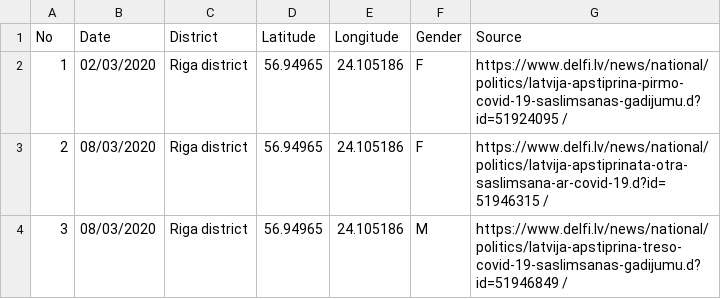
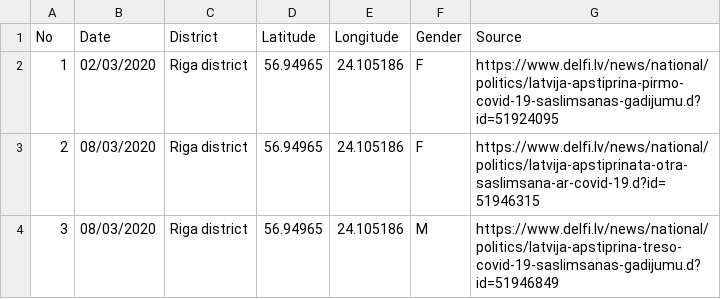
Before and after one commit to gundarsv/COVID-19-Latvia, a CSV file: cases_with_source.csv, drawn as a sheet.

Commit message:
Updated cases_with_source.csv

```diff
--- a/cases_with_source.csv
+++ b/cases_with_source.csv
@@ -1,4 +1,4 @@
 No, Date, District, Latitude, Longitude, Gender, Source
-1, 02/03/2020,	Riga district, 56.94965, 24.105186, F, https://www.delfi.lv/news/national/politics/latvija-apstiprina-pirmo-covid-19-saslimsanas-gadijumu.d?id=51924095 /
-2, 08/03/2020,	Riga district, 56.94965, 24.105186, F, https://www.delfi.lv/news/national/politics/latvija-apstiprinata-otra-saslimsana-ar-covid-19.d?id=51946315 /
-3, 08/03/2020,	Riga district, 56.94965, 24.105186, M, https://www.delfi.lv/news/national/politics/latvija-apstiprina-treso-covid-19-saslimsanas-gadijumu.d?id=51946849 /
+1, 02/03/2020,	Riga district, 56.94965, 24.105186, F, https://www.delfi.lv/news/national/politics/latvija-apstiprina-pirmo-covid-19-saslimsanas-gadijumu.d?id=51924095
+2, 08/03/2020,	Riga district, 56.94965, 24.105186, F, https://www.delfi.lv/news/national/politics/latvija-apstiprinata-otra-saslimsana-ar-covid-19.d?id=51946315
+3, 08/03/2020,	Riga district, 56.94965, 24.105186, M, https://www.delfi.lv/news/national/politics/latvija-apstiprina-treso-covid-19-saslimsanas-gadijumu.d?id=51946849
```
